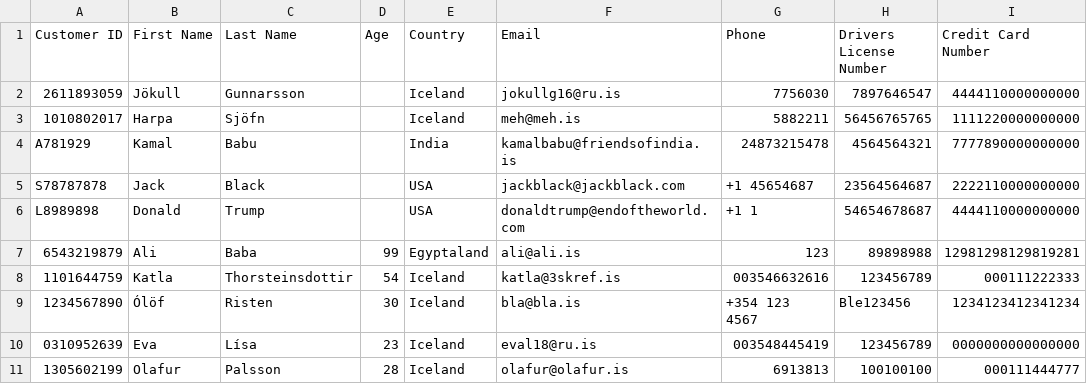
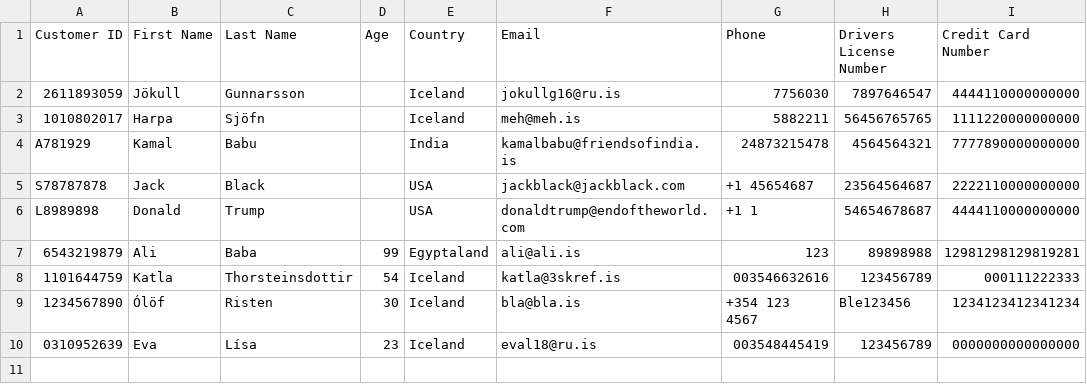
Before and after one commit to evalisv/verklegt1-2018, a CSV file: Car_rental/Data/customers.csv, drawn as a sheet.

```diff
--- a/Car_rental/Data/customers.csv
+++ b/Car_rental/Data/customers.csv
@@ -10,2 +10 @@ L8989898,Donald,Trump,,USA,donaldtrump@endoftheworld.com,+1 1,54654678687,444411
 0310952639,Eva,Lísa,23,Iceland,eval18@ru.is,003548445419,123456789,0000000000000000
-1305602199,Olafur,Palsson,28,Iceland,olafur@olafur.is,6913813,100100100,000111444777
```
Also changed, not shown: Car_rental/Data/cars.csv, Car_rental/Data/orders.csv, 6 other files.
